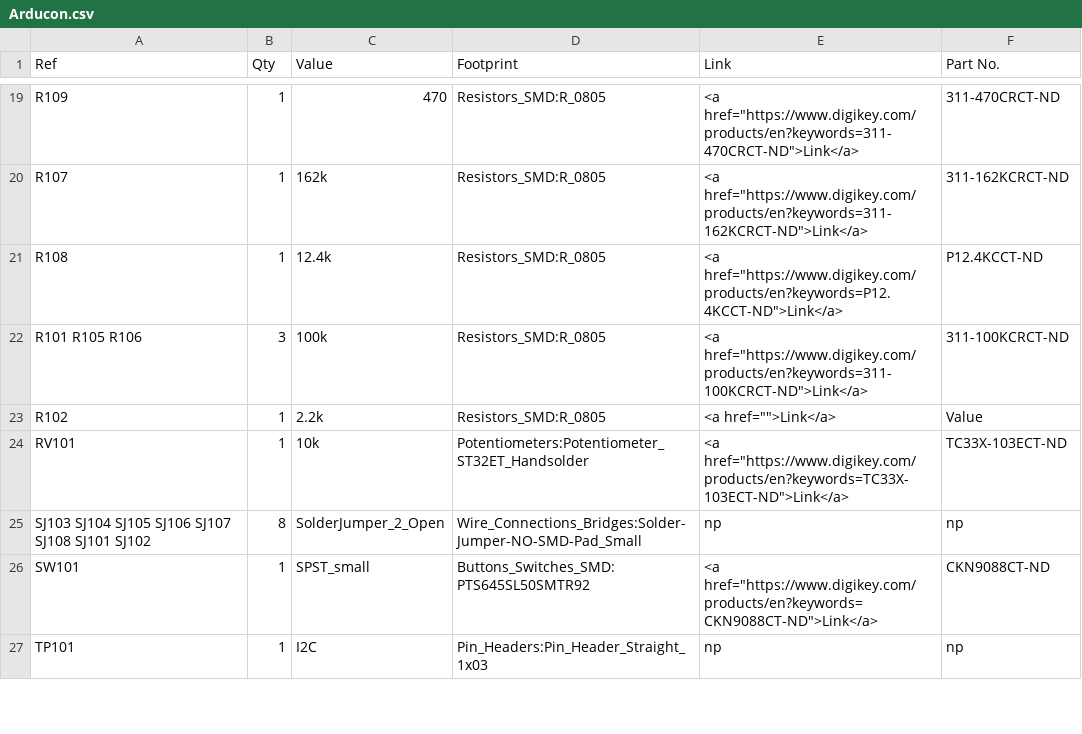
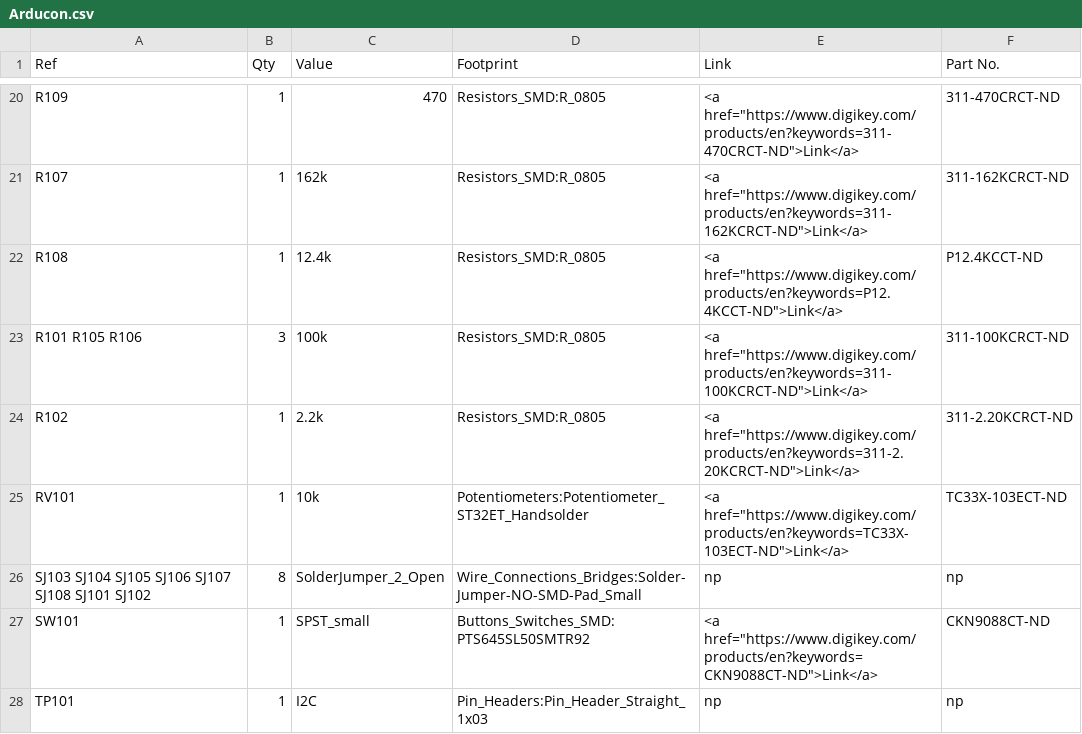
Before and after one commit to OpenARDF/Arducon, a CSV file: kicad/Arducon.csv, drawn as a sheet; only a part is shown, gaps mark what is left out; the diff covers the shown part only.

Commit message:
Updated BOM
Correct DK part numbers

```diff
--- a/kicad/Arducon.csv
+++ b/kicad/Arducon.csv
@@ -22,3 +23,3 @@ R108 ,1,12.4k,Resistors_SMD:R_0805,<a href="https://www.digikey.com/products/en?
 R101 R105 R106 ,3,100k,Resistors_SMD:R_0805,<a href="https://www.digikey.com/products/en?keywords=311-100KCRCT-ND">Link</a>,311-100KCRCT-ND
-R102 ,1,2.2k,Resistors_SMD:R_0805,<a href="">Link</a>,Value
+R102 ,1,2.2k,Resistors_SMD:R_0805,<a href="https://www.digikey.com/products/en?keywords=311-2.20KCRCT-ND">Link</a>,311-2.20KCRCT-ND
 RV101 ,1,10k,Potentiometers:Potentiometer_ST32ET_Handsolder,<a href="https://www.digikey.com/products/en?keywords=TC33X-103ECT-ND">Link</a>,TC33X-103ECT-ND
```
Also changed, not shown: 2 added rows, 1 removed row and 7 edited cells elsewhere in this file, 2 other files.
